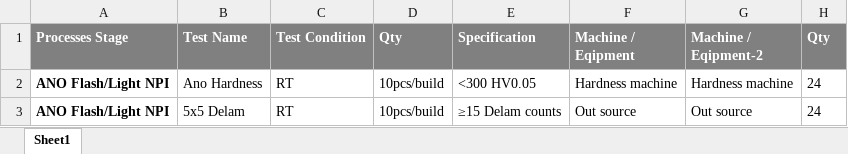
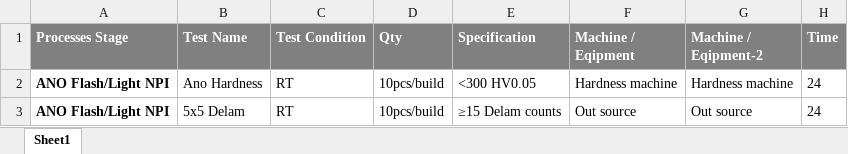
Before and after one commit to GWC-Data/aequs_frontend, an Excel workbook: public/master_sheet.xlsx, sheet Sheet1, drawn as a sheet; only a part is shown; values as stored, in another font and other column widths than the file's, no borders; the diff names each change by its address in the sheet, - before the commit and + after, or states it on an @@ line.

```diff
--- a/public/master_sheet.xlsx (sheet Sheet1)
+++ b/public/master_sheet.xlsx (sheet Sheet1)
-H1: Qty
+H1: Time
```
Also changed, not shown: 6 other files.
